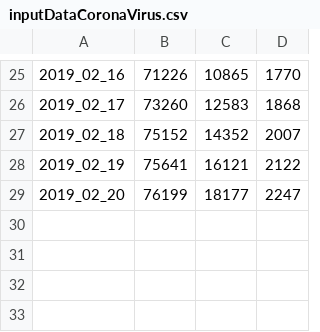
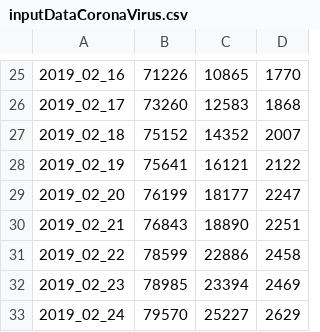
Before and after one commit to schrummy14/infectionFitting, a CSV file: inputDataCoronaVirus.csv, drawn as a sheet; only a part is shown, gaps mark what is left out.

Commit message:
Updated results with new data

```diff
--- a/inputDataCoronaVirus.csv
+++ b/inputDataCoronaVirus.csv
@@ -29 +29,5 @@
 2019_02_20,76199,18177,2247
+2019_02_21,76843,18890,2251
+2019_02_22,78599,22886,2458
+2019_02_23,78985,23394,2469
+2019_02_24,79570,25227,2629
```
Also changed, not shown: 1 other file.
